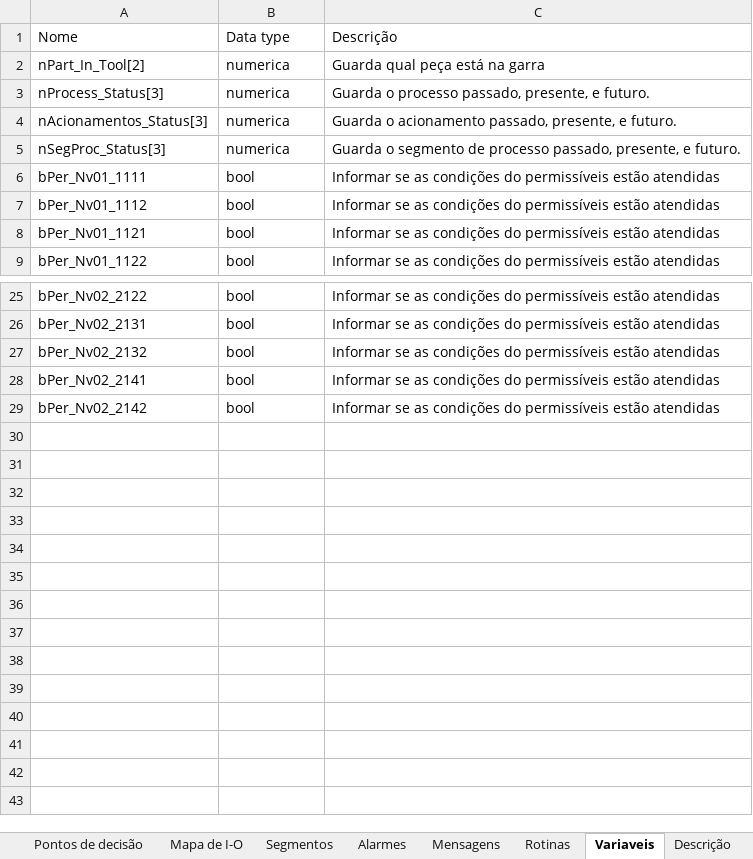
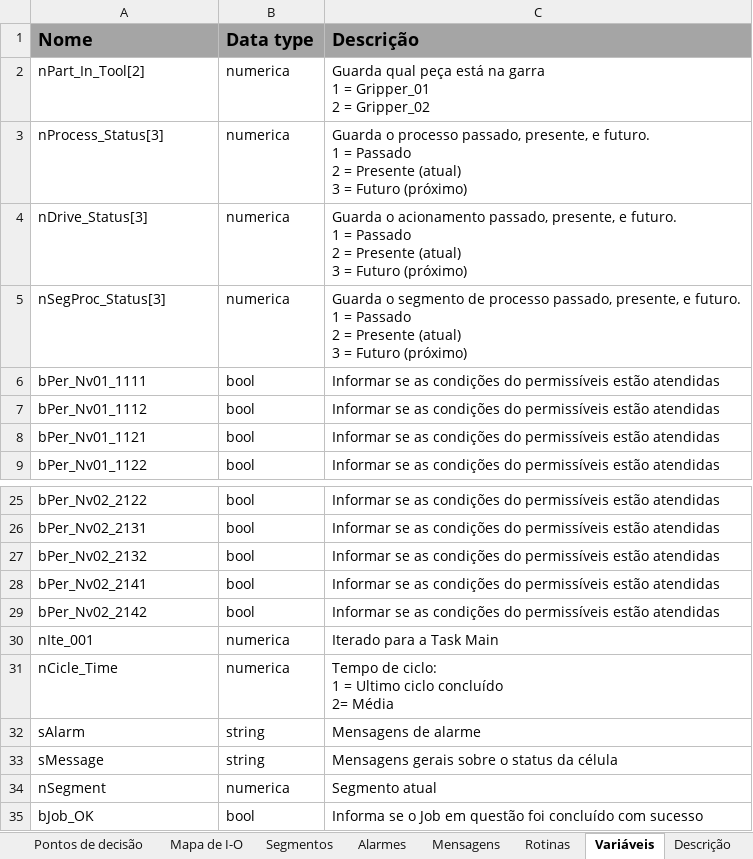
Before and after one commit to ptiago/Kuka, an Excel workbook: MH_001_v1/Info célula.xlsx, sheet Variáveis, drawn as a sheet; only a part is shown, gaps mark what is left out; values as stored, in another font and other column widths than the file's, no borders; ↵ is a line break in a cell; the diff names each change by its address in the sheet, - before the commit and + after, or states it on an @@ line.

```diff
--- a/MH_001_v1/Info célula.xlsx (sheet Variáveis)
+++ b/MH_001_v1/Info célula.xlsx (sheet Variáveis)
-sheet tab: Variaveis
+sheet tab: Variáveis
@@ A1:C1 fill: none → #A5A5A5, bold: off → on, text size: larger @@
-C2 (Descrição): Guarda qual peça está na garra
+C2 (Descrição): Guarda qual peça está na garra ↵ 1 = Gripper_01 ↵ 2 = Gripper_02
-C3 (Descrição): …e futuro.
+C3 (Descrição): …e futuro. ↵ 1 = Passado ↵ 2 = Presente (atual) ↵ 3 = Futuro (próximo)
-A4 (Nome): nAcionamentos_Status[3]
+A4 (Nome): nDrive_Status[3]
-C4 (Descrição): …e futuro.
+C4 (Descrição): …e futuro. ↵ 1 = Passado ↵ 2 = Presente (atual) ↵ 3 = Futuro (próximo)
-C5 (Descrição): …e futuro.
+C5 (Descrição): …e futuro. ↵ 1 = Passado ↵ 2 = Presente (atual) ↵ 3 = Futuro (próximo)
+row 30: nIte_001 | numerica | Iterado para a Task Main
+row 31: nCicle_Time | numerica | Tempo de ciclo: ↵ 1 = Ultimo ciclo concluído ↵ 2= Média
+row 32: sAlarm | string | Mensagens de alarme
+row 33: sMessage | string | Mensagens gerais sobre o status da célula
+row 34: nSegment | numerica | Segmento atual
+row 35: bJob_OK | bool | Informa se o Job em questão foi concluído com sucesso
```
Also changed, not shown: sheet Rotinas, sheet Descrição, sheet Acionamentos, sheet Pontos de decisão, sheet Processo, sheet Alarmes, 2 more sheets, 2 other files.
